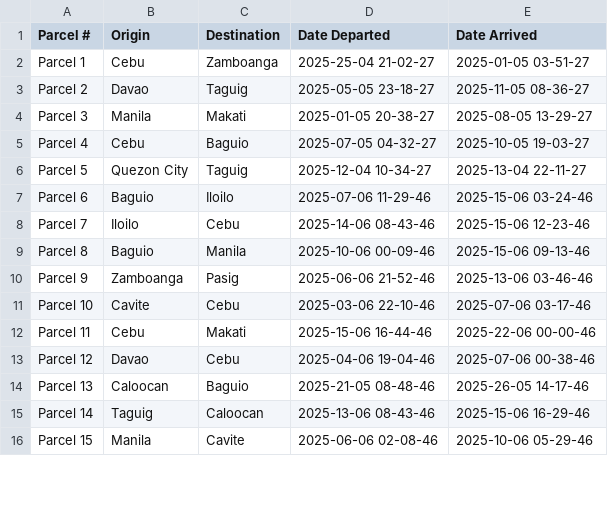
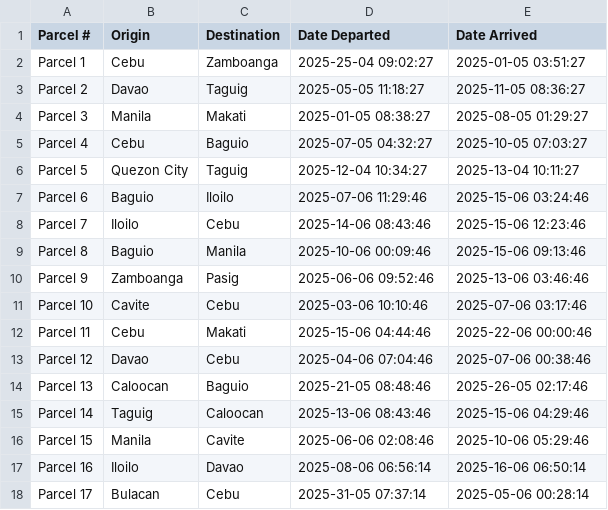
Before and after one commit to GiannGernal3/ADET-Outputs, a CSV file: logistics_data.csv, drawn as a sheet; only a part is shown; the diff covers the shown part only.

```diff
--- a/logistics_data.csv
+++ b/logistics_data.csv
@@ -1,16 +1,18 @@
 Parcel #,Origin,Destination,Date Departed,Date Arrived
-Parcel 1,Cebu,Zamboanga,2025-25-04 21-02-27,2025-01-05 03-51-27
-Parcel 2,Davao,Taguig,2025-05-05 23-18-27,2025-11-05 08-36-27
-Parcel 3,Manila,Makati,2025-01-05 20-38-27,2025-08-05 13-29-27
-Parcel 4,Cebu,Baguio,2025-07-05 04-32-27,2025-10-05 19-03-27
-Parcel 5,Quezon City,Taguig,2025-12-04 10-34-27,2025-13-04 22-11-27
-Parcel 6,Baguio,Iloilo,2025-07-06 11-29-46,2025-15-06 03-24-46
-Parcel 7,Iloilo,Cebu,2025-14-06 08-43-46,2025-15-06 12-23-46
-Parcel 8,Baguio,Manila,2025-10-06 00-09-46,2025-15-06 09-13-46
-Parcel 9,Zamboanga,Pasig,2025-06-06 21-52-46,2025-13-06 03-46-46
-Parcel 10,Cavite,Cebu,2025-03-06 22-10-46,2025-07-06 03-17-46
-Parcel 11,Cebu,Makati,2025-15-06 16-44-46,2025-22-06 00-00-46
-Parcel 12,Davao,Cebu,2025-04-06 19-04-46,2025-07-06 00-38-46
-Parcel 13,Caloocan,Baguio,2025-21-05 08-48-46,2025-26-05 14-17-46
-Parcel 14,Taguig,Caloocan,2025-13-06 08-43-46,2025-15-06 16-29-46
-Parcel 15,Manila,Cavite,2025-06-06 02-08-46,2025-10-06 05-29-46
+Parcel 1,Cebu,Zamboanga,2025-25-04 09:02:27,2025-01-05 03:51:27
+Parcel 2,Davao,Taguig,2025-05-05 11:18:27,2025-11-05 08:36:27
+Parcel 3,Manila,Makati,2025-01-05 08:38:27,2025-08-05 01:29:27
+Parcel 4,Cebu,Baguio,2025-07-05 04:32:27,2025-10-05 07:03:27
+Parcel 5,Quezon City,Taguig,2025-12-04 10:34:27,2025-13-04 10:11:27
+Parcel 6,Baguio,Iloilo,2025-07-06 11:29:46,2025-15-06 03:24:46
+Parcel 7,Iloilo,Cebu,2025-14-06 08:43:46,2025-15-06 12:23:46
+Parcel 8,Baguio,Manila,2025-10-06 00:09:46,2025-15-06 09:13:46
+Parcel 9,Zamboanga,Pasig,2025-06-06 09:52:46,2025-13-06 03:46:46
+Parcel 10,Cavite,Cebu,2025-03-06 10:10:46,2025-07-06 03:17:46
+Parcel 11,Cebu,Makati,2025-15-06 04:44:46,2025-22-06 00:00:46
+Parcel 12,Davao,Cebu,2025-04-06 07:04:46,2025-07-06 00:38:46
+Parcel 13,Caloocan,Baguio,2025-21-05 08:48:46,2025-26-05 02:17:46
+Parcel 14,Taguig,Caloocan,2025-13-06 08:43:46,2025-15-06 04:29:46
+Parcel 15,Manila,Cavite,2025-06-06 02:08:46,2025-10-06 05:29:46
+Parcel 16,Iloilo,Davao,2025-08-06 06:56:14,2025-16-06 06:50:14
+Parcel 17,Bulacan,Cebu,2025-31-05 07:37:14,2025-05-06 00:28:14
```
Also changed, not shown: 3 added rows, 5 removed rows and 38 edited cells elsewhere in this file, 9 other files.
